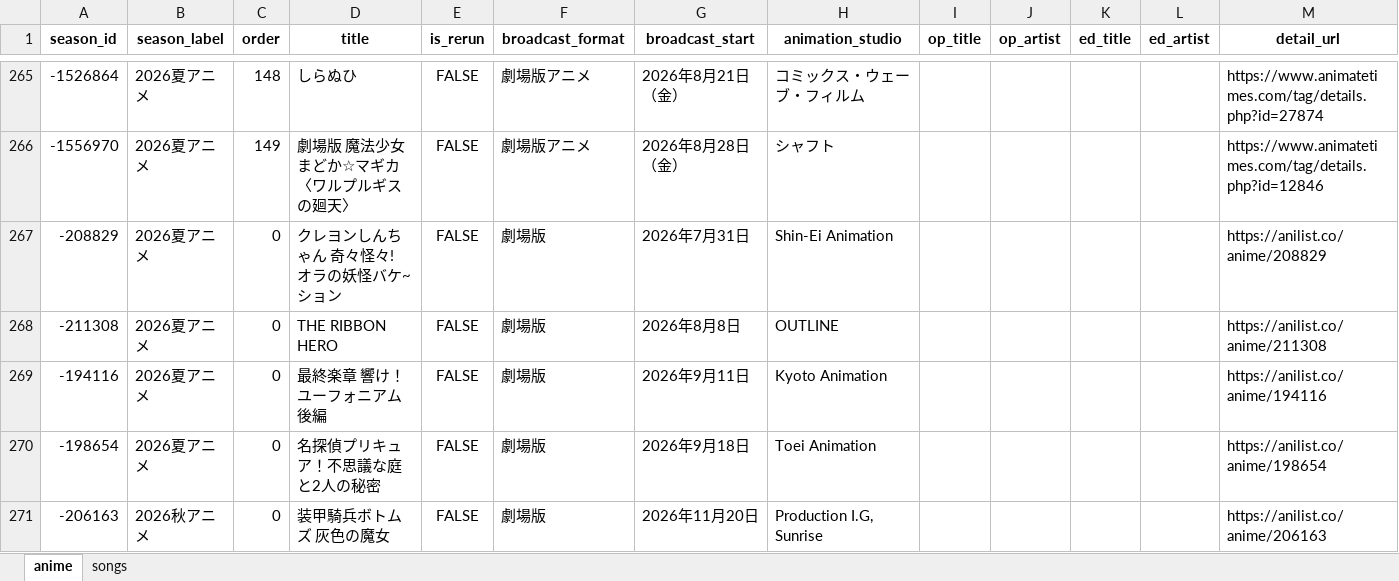
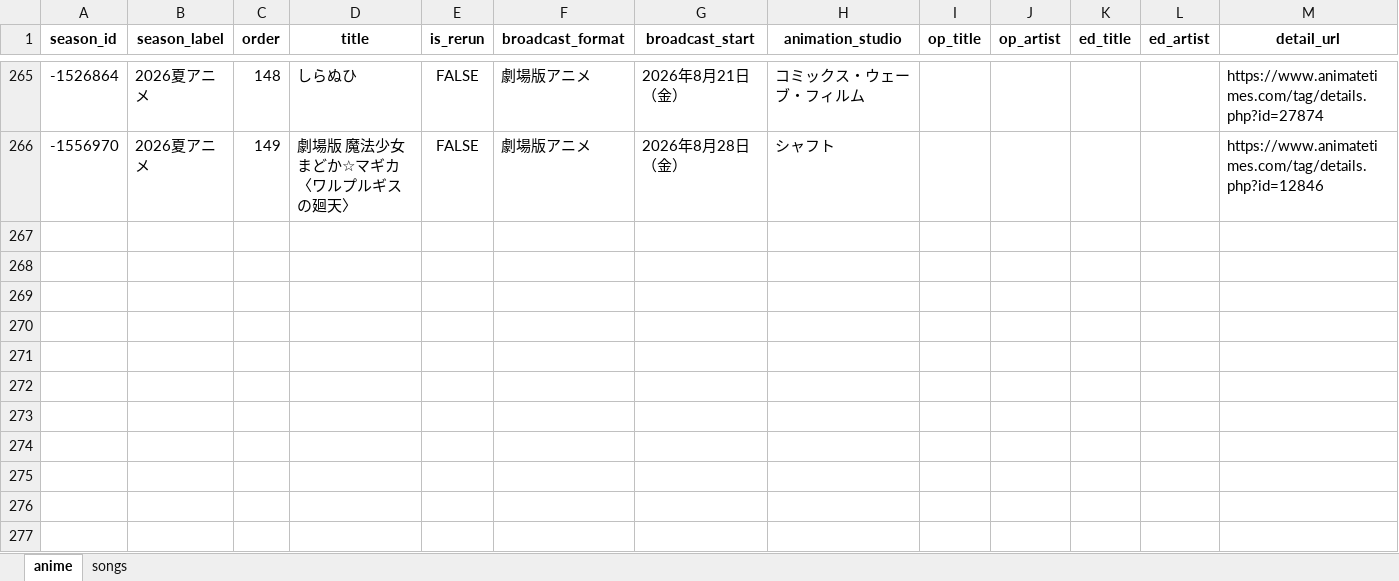
Before and after one commit to Anisong-Ranking/anime-list-updater, an Excel workbook: data/anime_list.xlsx, sheet anime, drawn as a sheet; only a part is shown, gaps mark what is left out; values as stored, in another font and other column widths than the file's, no borders; the diff covers the shown part only; the diff names each change by its address in the sheet, - before the commit and + after, or states it on an @@ line.

Commit message:
auto: anime list update (PC) 2026-09-26

```diff
--- a/data/anime_list.xlsx (sheet anime)
+++ b/data/anime_list.xlsx (sheet anime)
-row 267: -208829 | 2026夏アニメ | 0 | クレヨンしんちゃん 奇々怪々! オラの妖怪バケ~ション | FALSE | 劇場版 | 2026年7月31日 | Shin-Ei Animation |  |  |  |  | https://anilist.co/anime/208829
-row 268: -211308 | 2026夏アニメ | 0 | THE RIBBON HERO | FALSE | 劇場版 | 2026年8月8日 | OUTLINE |  |  |  |  | https://anilist.co/anime/211308
-row 269: -194116 | 2026夏アニメ | 0 | 最終楽章 響け！ユーフォニアム後編 | FALSE | 劇場版 | 2026年9月11日 | Kyoto Animation |  |  |  |  | https://anilist.co/anime/194116
-row 270: -198654 | 2026夏アニメ | 0 | 名探偵プリキュア！不思議な庭と2人の秘密 | FALSE | 劇場版 | 2026年9月18日 | Toei Animation |  |  |  |  | https://anilist.co/anime/198654
-row 271: -206163 | 2026秋アニメ | 0 | 装甲騎兵ボトムズ 灰色の魔女 | FALSE | 劇場版 | 2026年11月20日 | Production I.G, Sunrise |  |  |  |  | https://anilist.co/anime/206163
```
Also changed, not shown: 5 removed rows and 10 edited cells elsewhere in this sheet, sheet songs, 5 other files.
